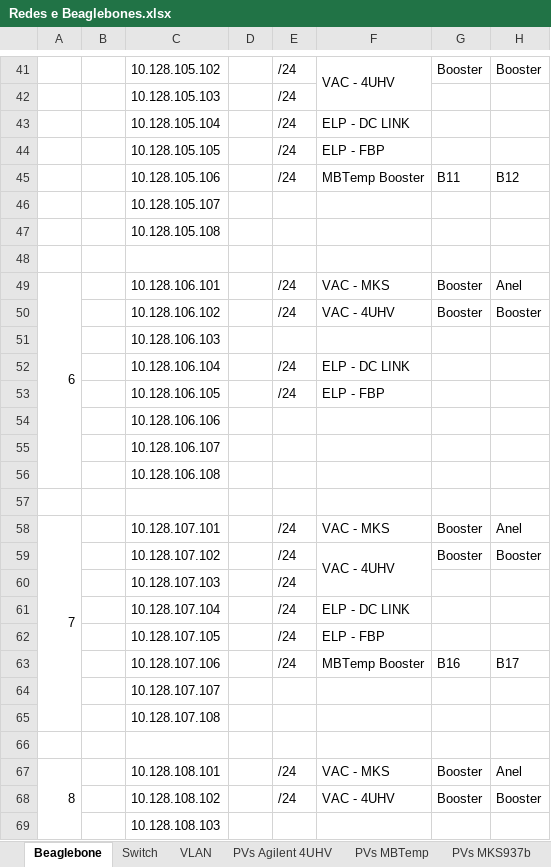
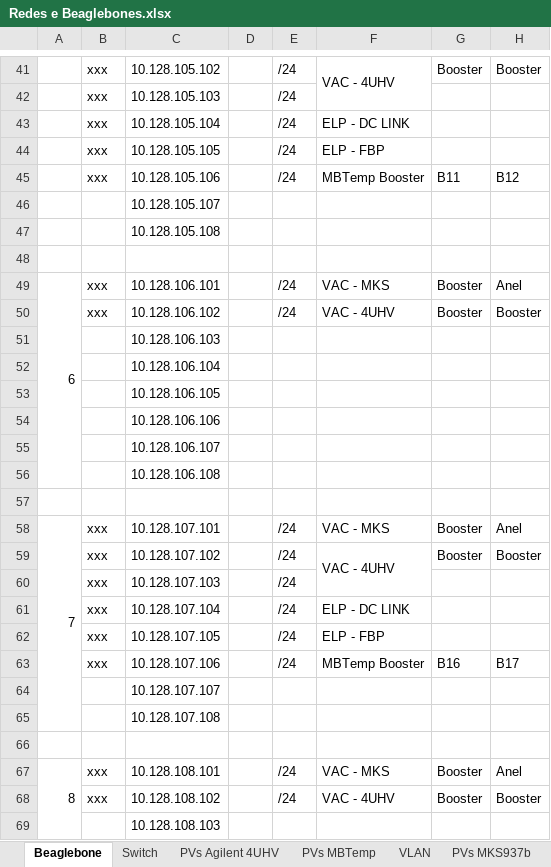
Before and after one commit to lnls-sirius/pydm-opi, an Excel workbook: Redes e Beaglebones.xlsx, sheet Beaglebone, drawn as a sheet; only a part is shown, gaps mark what is left out; values as stored, in another font and other column widths than the file's, no cell formats; the diff covers the shown part only; the diff names each change by its address in the sheet, - before the commit and + after, or states it on an @@ line.

```diff
--- a/Redes e Beaglebones.xlsx (sheet Beaglebone)
+++ b/Redes e Beaglebones.xlsx (sheet Beaglebone)
@@ sheet tab order changed: Beaglebone | Switch | PVs Agilent 4UHV | PVs MBTemp | VLAN | PVs MKS937b @@
-B41:B45: (empty)
+B41:B45: xxx
-B49:B50: (empty)
+B49:B50: xxx
-E52:E53: /24
+E52:E53: (empty)
-F52: ELP - DC LINK
+F52: (empty)
-F53: ELP - FBP
+F53: (empty)
-B58:B63: (empty)
+B58:B63: xxx
-B67:B68: (empty)
+B67:B68: xxx
```
Also changed, not shown: 2 added rows, 2 removed rows, 40 edited cells and merged cells elsewhere in this sheet, sheet Archive Agilent, sheet PVs Agilent 4UHV, cell formats.
